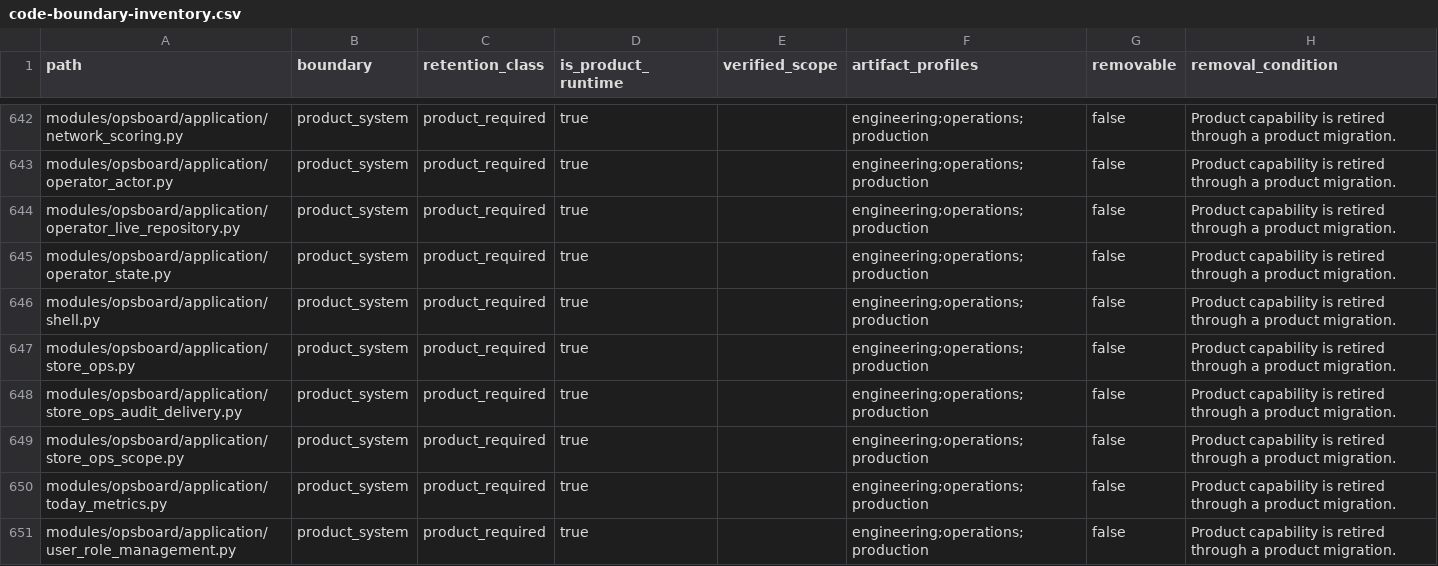
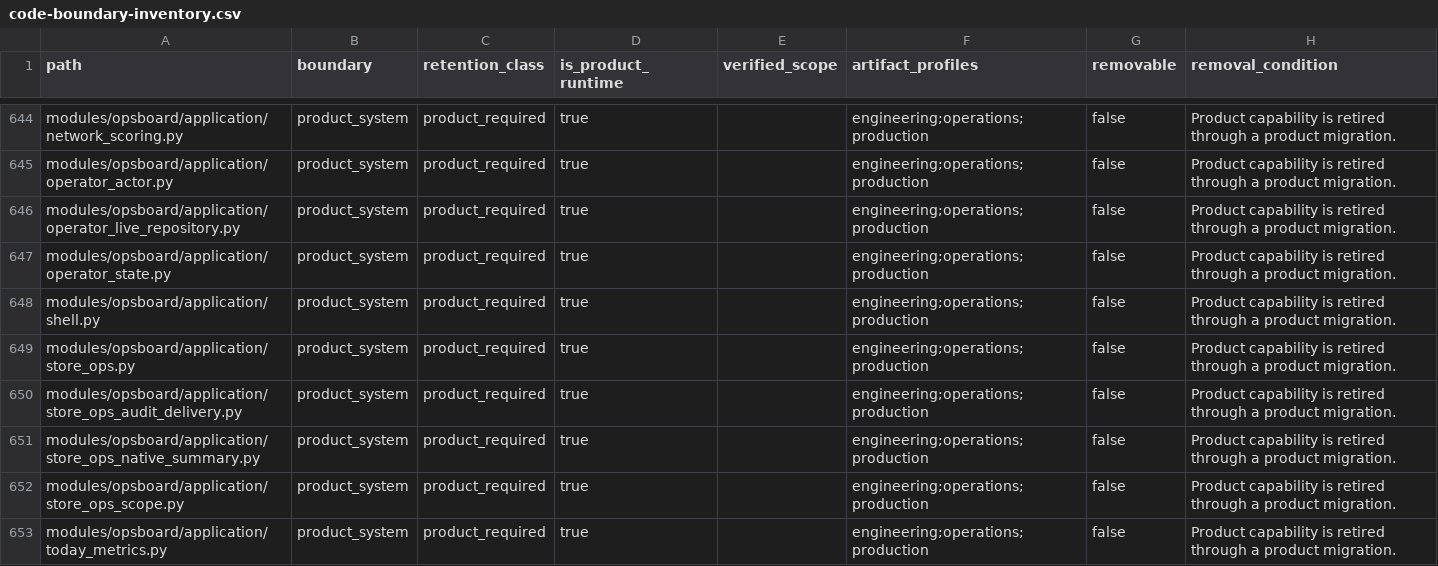
Before and after one commit to alfloop-dev/odayplus, a CSV file: docs/audits/code-boundary-inventory.csv, drawn as a sheet; only a part is shown, gaps mark what is left out; the shorter side is filled out with more unchanged rows; the diff covers the shown part only; the diff names each change by its address in the sheet, - before the commit and + after, or states it on an @@ line.

```diff
--- a/docs/audits/code-boundary-inventory.csv
+++ b/docs/audits/code-boundary-inventory.csv
+row 651: modules/opsboard/application/store_ops_native_summary.py | product_system | product_required | true |  | engineering;operations;production | false | Product capability is retired through a product migration.
```
Also changed, not shown: 19 added rows elsewhere in this file, 12 other files.
